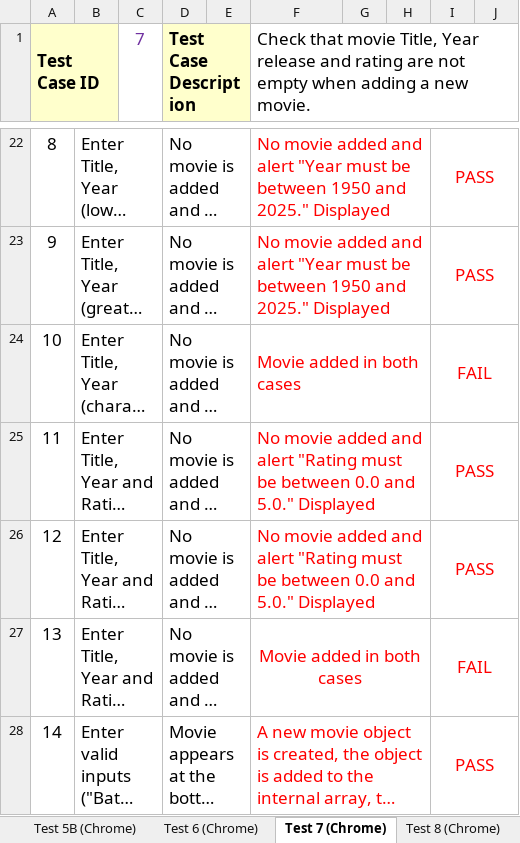
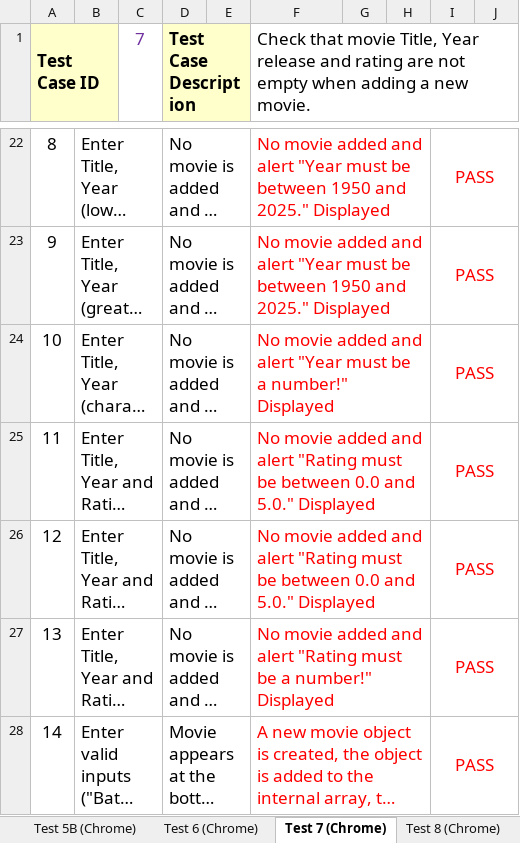
Before and after one commit to WayraSoft/AT2-Part5, an Excel workbook: Test Plan and Result - 100666519.xlsx, sheet Test 7 (Chrome), drawn as a sheet; only a part is shown, gaps mark what is left out; long unchanged cells end in …; values as stored, in another font and other column widths than the file's, no borders; the diff names each change by its address in the sheet, - before the commit and + after, or states it on an @@ line.

Commit message:
Multiple files updated
app.js updated (bugs fixed)
Test Plan and Result updated (Test performed)
README.md updated (Documentation)

```diff
--- a/Test Plan and Result - 100666519.xlsx (sheet Test 7 (Chrome))
+++ b/Test Plan and Result - 100666519.xlsx (sheet Test 7 (Chrome))
-F24: Movie added in both cases
+F24: No movie added and alert "Year must be a number!" Displayed
-I24: FAIL
+I24: PASS
-F27: Movie added in both cases
+F27: No movie added and alert "Rating must be a number!" Displayed
-F27 alignment: center
+F27 alignment: left
-I27: FAIL
+I27: PASS
```
Also changed, not shown: sheet Test 8 (Chrome), 2 other files.
